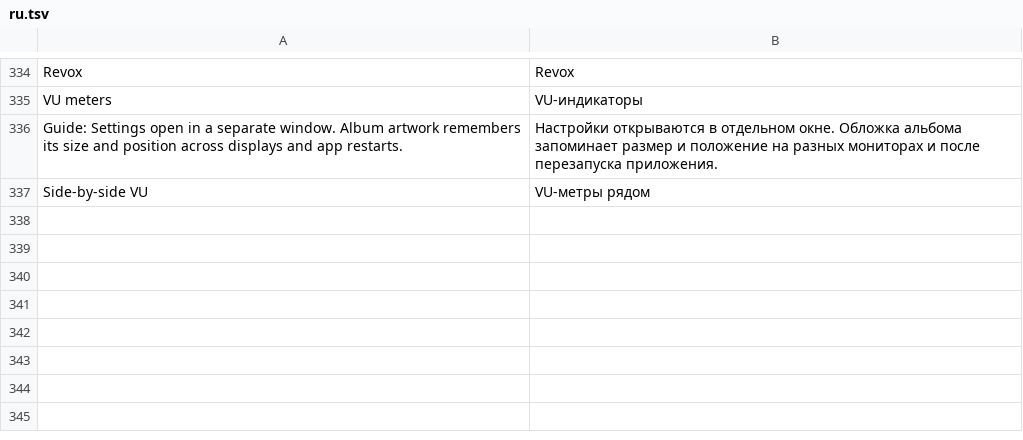
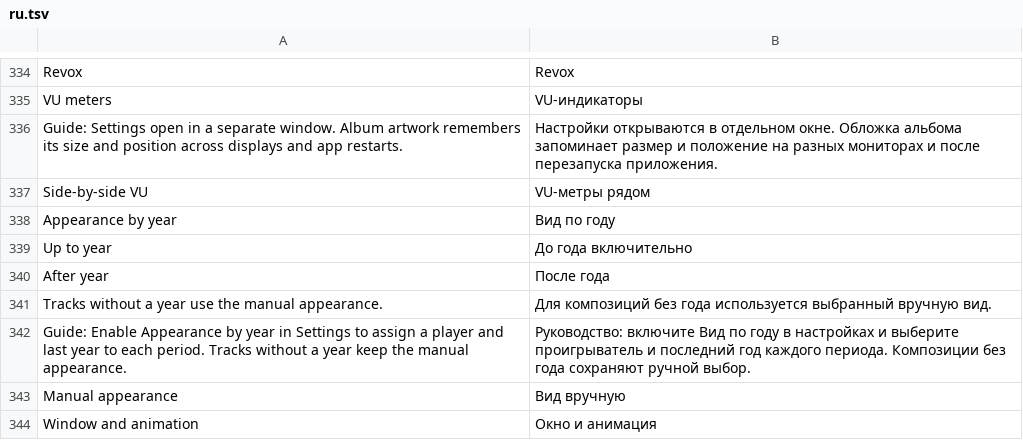
Before and after one commit to ckiikc/musiccraft, a TSV file: src/i18n/ru.tsv, drawn as a sheet; only a part is shown, gaps mark what is left out; the diff names each change by its address in the sheet, - before the commit and + after, or states it on an @@ line.

```diff
--- a/src/i18n/ru.tsv
+++ b/src/i18n/ru.tsv
+row 338: Appearance by year | Вид по году
+row 339: Up to year | До года включительно
+row 340: After year | После года
+row 341: Tracks without a year use the manual appearance. | Для композиций без года используется выбранный вручную вид.
+row 342: Guide: Enable Appearance by year in Settings to assign a player and last year to each period. Tracks without a year keep the manual appearance. | Руководство: включите Вид по году в настройках и выберите проигрыватель и последний год каждого периода. Композиции без года сохраняют ручной выбор.
+row 343: Manual appearance | Вид вручную
+row 344: Window and animation | Окно и анимация
```
Also changed, not shown: src/i18n/bg.tsv, src/i18n/el.tsv, 33 other files.
